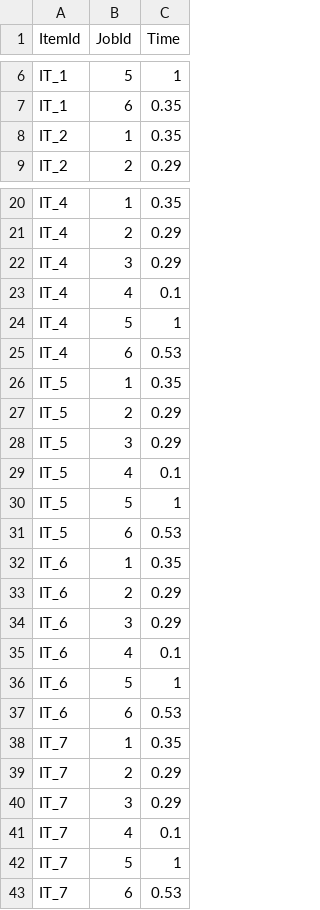
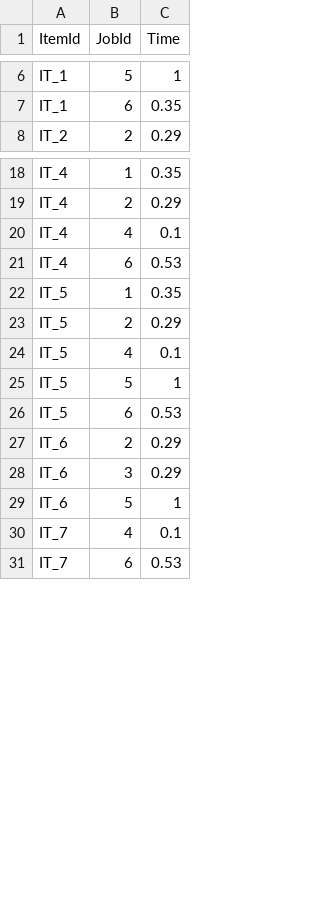
Before and after one commit to ejekanshjain/easy-hacktoberfest, a CSV file: go-playground/data.csv, drawn as a sheet; only a part is shown, gaps mark what is left out; the diff covers the shown part only; the diff names each change by its address in the sheet, - before the commit and + after, or states it on an @@ line.

```diff
--- a/go-playground/data.csv
+++ b/go-playground/data.csv
-row 8: IT_2 | 1 | 0.35
-row 22: IT_4 | 3 | 0.29
-row 24: IT_4 | 5 | 1
-row 28: IT_5 | 3 | 0.29
-row 32: IT_6 | 1 | 0.35
-row 35: IT_6 | 4 | 0.1
-row 37: IT_6 | 6 | 0.53
-row 38: IT_7 | 1 | 0.35
-row 39: IT_7 | 2 | 0.29
-row 40: IT_7 | 3 | 0.29
-row 42: IT_7 | 5 | 1
```
Also changed, not shown: 7 removed rows elsewhere in this file, 3 other files.
